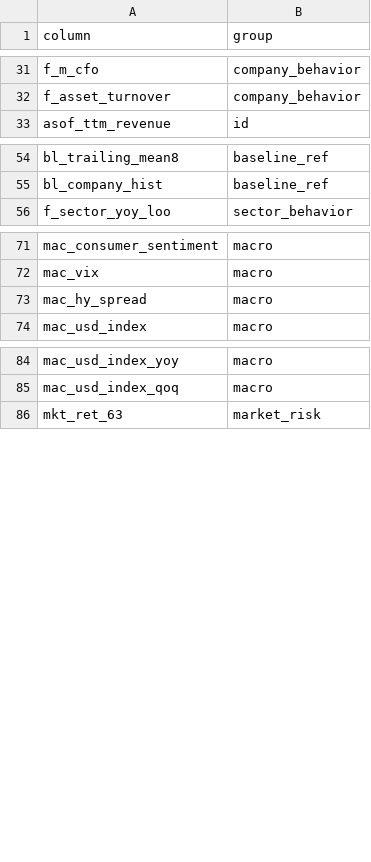
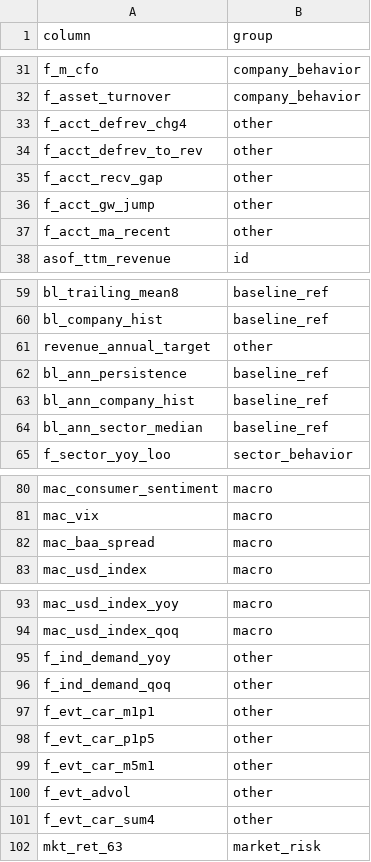
Before and after one commit to Kush-Meta/sp_panel, a CSV file: data/panel_dictionary.csv, drawn as a sheet; only a part is shown, gaps mark what is left out; the diff covers the shown part only.

```diff
--- a/data/panel_dictionary.csv
+++ b/data/panel_dictionary.csv
@@ -32,2 +32,7 @@ f_m_cfo,company_behavior
 f_asset_turnover,company_behavior
+f_acct_defrev_chg4,other
+f_acct_defrev_to_rev,other
+f_acct_recv_gap,other
+f_acct_gw_jump,other
+f_acct_ma_recent,other
 asof_ttm_revenue,id
@@ -55,2 +60,6 @@ bl_trailing_mean8,baseline_ref
 bl_company_hist,baseline_ref
+revenue_annual_target,other
+bl_ann_persistence,baseline_ref
+bl_ann_company_hist,baseline_ref
+bl_ann_sector_median,baseline_ref
 f_sector_yoy_loo,sector_behavior
@@ -72,3 +81,3 @@ mac_consumer_sentiment,macro
 mac_vix,macro
-mac_hy_spread,macro
+mac_baa_spread,macro
 mac_usd_index,macro
@@ -85,2 +94,9 @@ mac_usd_index_yoy,macro
 mac_usd_index_qoq,macro
+f_ind_demand_yoy,other
+f_ind_demand_qoq,other
+f_evt_car_m1p1,other
+f_evt_car_p1p5,other
+f_evt_car_m5m1,other
+f_evt_advol,other
+f_evt_car_sum4,other
 mkt_ret_63,market_risk
```
Also changed, not shown: 4 added rows elsewhere in this file, data/model_feature_importance.csv, data/model_metrics_by_company.csv, 40 other files.
